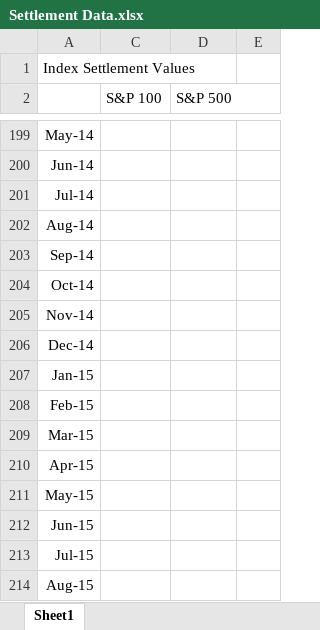
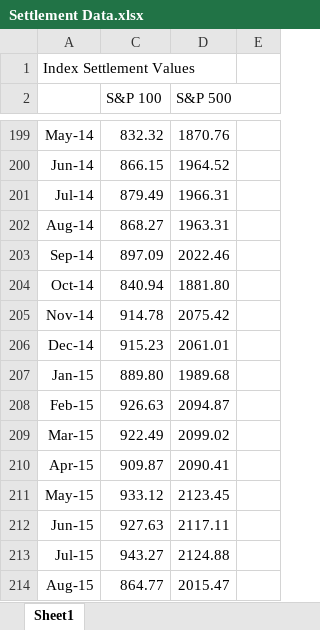
Before and after one commit to emil3k/OptionStrategyOpen, an Excel workbook: Settlement Data.xlsx, sheet Sheet1, drawn as a sheet; only a part is shown, gaps mark what is left out; values as stored, in another font and other column widths than the file's, no borders; the diff covers the shown part only; the diff names each change by its address in the sheet, - before the commit and + after, or states it on an @@ line.

```diff
--- a/Settlement Data.xlsx (sheet Sheet1)
+++ b/Settlement Data.xlsx (sheet Sheet1)
-C199 (S&P 100): (empty)
+C199 (S&P 100): 832.32
-D199 (S&P 500): (empty)
+D199 (S&P 500): 1870.76
-C200 (S&P 100): (empty)
+C200 (S&P 100): 866.15
-D200 (S&P 500): (empty)
+D200 (S&P 500): 1964.52
-C201 (S&P 100): (empty)
+C201 (S&P 100): 879.49
-D201 (S&P 500): (empty)
+D201 (S&P 500): 1966.31
-C202 (S&P 100): (empty)
+C202 (S&P 100): 868.27
-D202 (S&P 500): (empty)
+D202 (S&P 500): 1963.31
-C203 (S&P 100): (empty)
+C203 (S&P 100): 897.09
-D203 (S&P 500): (empty)
+D203 (S&P 500): 2022.46
-C204 (S&P 100): (empty)
+C204 (S&P 100): 840.94
-D204 (S&P 500): (empty)
+D204 (S&P 500): 1881.80
-C205 (S&P 100): (empty)
+C205 (S&P 100): 914.78
-D205 (S&P 500): (empty)
+D205 (S&P 500): 2075.42
-C206 (S&P 100): (empty)
+C206 (S&P 100): 915.23
-D206 (S&P 500): (empty)
+D206 (S&P 500): 2061.01
-C207 (S&P 100): (empty)
+C207 (S&P 100): 889.80
-D207 (S&P 500): (empty)
+D207 (S&P 500): 1989.68
-C208 (S&P 100): (empty)
+C208 (S&P 100): 926.63
-D208 (S&P 500): (empty)
+D208 (S&P 500): 2094.87
-C209 (S&P 100): (empty)
+C209 (S&P 100): 922.49
-D209 (S&P 500): (empty)
+D209 (S&P 500): 2099.02
-C210 (S&P 100): (empty)
+C210 (S&P 100): 909.87
-D210 (S&P 500): (empty)
+D210 (S&P 500): 2090.41
-C211 (S&P 100): (empty)
+C211 (S&P 100): 933.12
-D211 (S&P 500): (empty)
+D211 (S&P 500): 2123.45
-C212 (S&P 100): (empty)
+C212 (S&P 100): 927.63
-D212 (S&P 500): (empty)
+D212 (S&P 500): 2117.11
-C213 (S&P 100): (empty)
+C213 (S&P 100): 943.27
-D213 (S&P 500): (empty)
+D213 (S&P 500): 2124.88
-C214 (S&P 100): (empty)
+C214 (S&P 100): 864.77
-D214 (S&P 500): (empty)
+D214 (S&P 500): 2015.47
```
Also changed, not shown: 141 edited cells elsewhere in this sheet.
